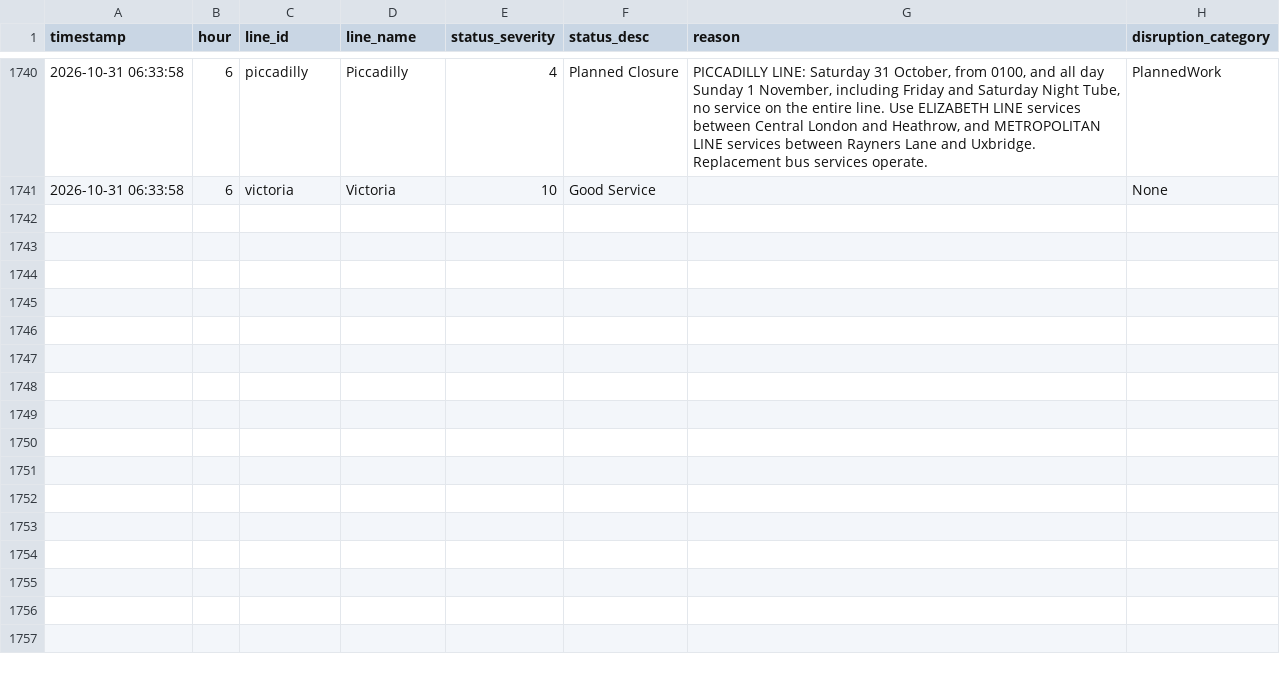
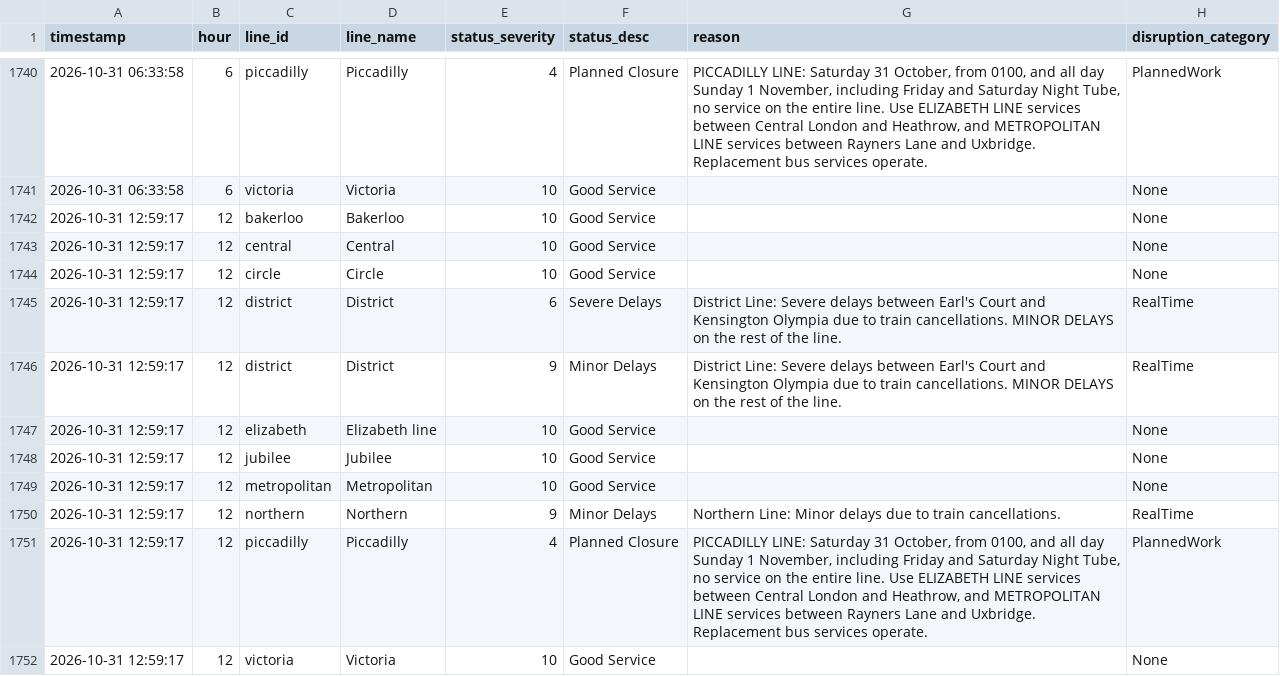
Before and after one commit to AbdulmalikAdam27/tfl-reliability-dashboard, a CSV file: data/line_status.csv, drawn as a sheet; only a part is shown, gaps mark what is left out; the diff names each change by its address in the sheet, - before the commit and + after, or states it on an @@ line.

```diff
--- a/data/line_status.csv
+++ b/data/line_status.csv
+row 1742: 2026-10-31 12:59:17 | 12 | bakerloo | Bakerloo | 10 | Good Service |  | None
+row 1743: 2026-10-31 12:59:17 | 12 | central | Central | 10 | Good Service |  | None
+row 1744: 2026-10-31 12:59:17 | 12 | circle | Circle | 10 | Good Service |  | None
+row 1745: 2026-10-31 12:59:17 | 12 | district | District | 6 | Severe Delays | District Line: Severe delays between Earl's Court and Kensington Olympia due to train cancellations. MINOR DELAYS on the rest of the line. | RealTime
+row 1746: 2026-10-31 12:59:17 | 12 | district | District | 9 | Minor Delays | District Line: Severe delays between Earl's Court and Kensington Olympia due to train cancellations. MINOR DELAYS on the rest of the line. | RealTime
+row 1747: 2026-10-31 12:59:17 | 12 | elizabeth | Elizabeth line | 10 | Good Service |  | None
+row 1748: 2026-10-31 12:59:17 | 12 | jubilee | Jubilee | 10 | Good Service |  | None
+row 1749: 2026-10-31 12:59:17 | 12 | metropolitan | Metropolitan | 10 | Good Service |  | None
+row 1750: 2026-10-31 12:59:17 | 12 | northern | Northern | 9 | Minor Delays | Northern Line: Minor delays due to train cancellations. | RealTime
+row 1751: 2026-10-31 12:59:17 | 12 | piccadilly | Piccadilly | 4 | Planned Closure | PICCADILLY LINE: Saturday 31 October, from 0100, and all day Sunday 1 November, including Friday and Saturday Night Tube, no service on the entire line. Use ELIZABETH LINE services between Central London and Heathrow, and METROPOLITAN LINE services between Rayners Lane and Uxbridge. Replacement bus services operate. | PlannedWork
+row 1752: 2026-10-31 12:59:17 | 12 | victoria | Victoria | 10 | Good Service |  | None
```
Also changed, not shown: data/arrivals_summary.csv, data/reliability_summary.csv.
